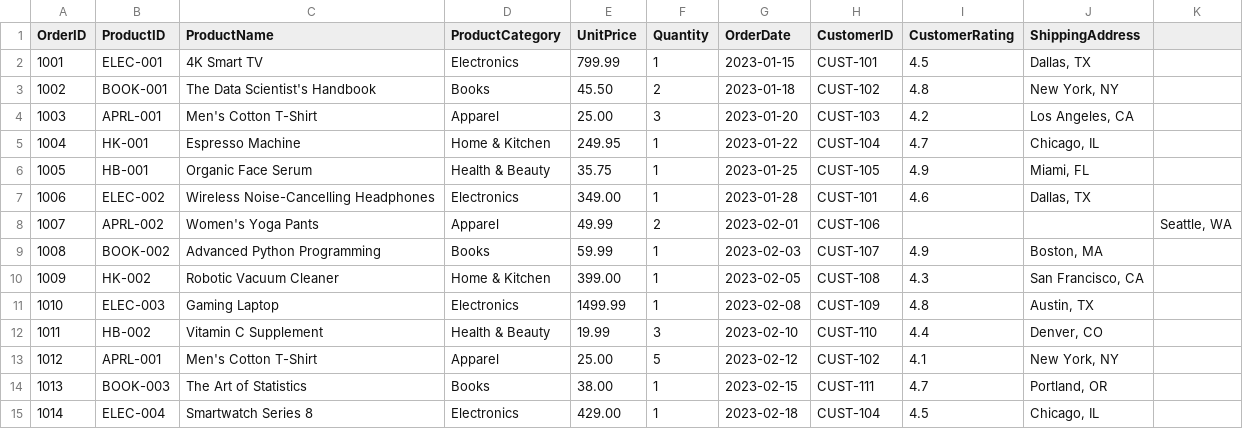
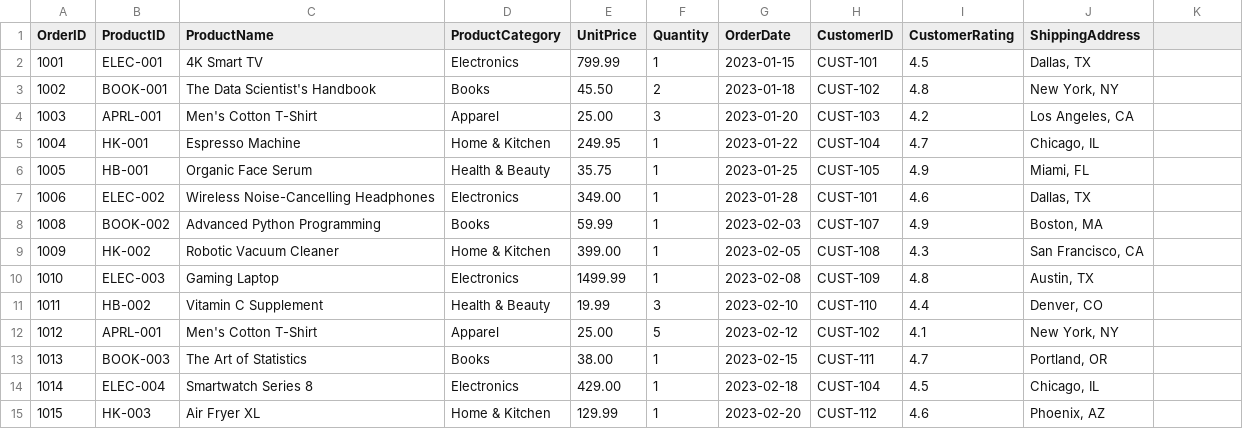
Before and after one commit to Intern-Byte/IB_Datasets, a CSV file: Sales_Data.csv, drawn as a sheet; only a part is shown; the shorter side is filled out with more unchanged rows.

Commit message:
Update Sales_Data.csv

```diff
--- a/Sales_Data.csv
+++ b/Sales_Data.csv
@@ -7,3 +7,2 @@ OrderID,ProductID,ProductName,ProductCategory,UnitPrice,Quantity,OrderDate,Custo
 1006,ELEC-002,Wireless Noise-Cancelling Headphones,Electronics,349.00,1,2023-01-28,CUST-101,4.6,"Dallas, TX"
-1007,APRL-002,Women's Yoga Pants,Apparel,49.99,2,2023-02-01,CUST-106,,,"Seattle, WA"
 1008,BOOK-002,Advanced Python Programming,Books,59.99,1,2023-02-03,CUST-107,4.9,"Boston, MA"
```
